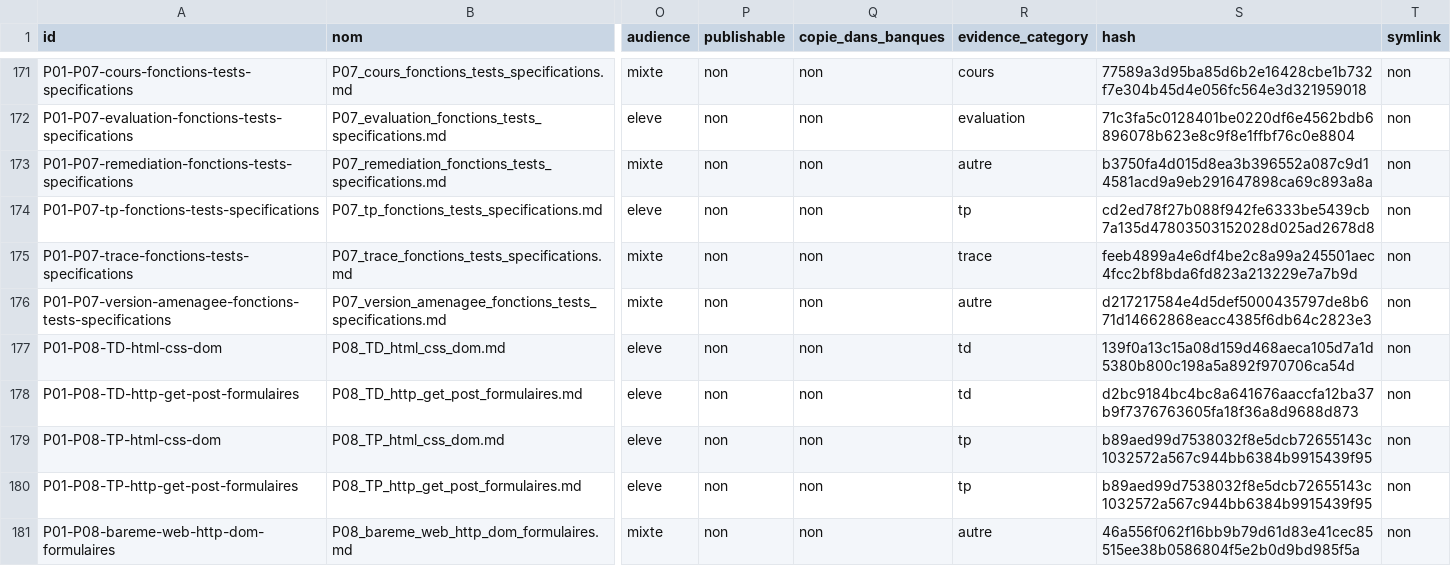
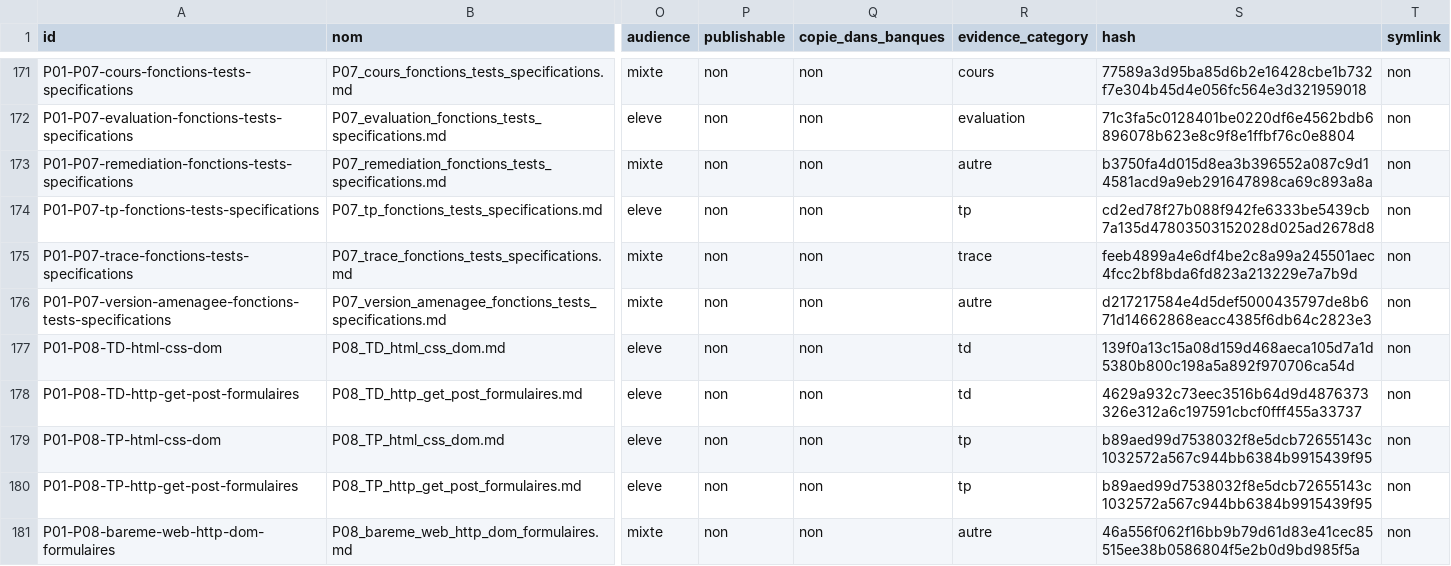
Before and after one commit to cyranoaladin/NSI, a CSV file: manifest.csv, drawn as a sheet; only a part is shown, gaps mark what is left out; the diff covers the shown part only; the diff names each change by its address in the sheet, - before the commit and + after, or states it on an @@ line.

```diff
--- a/manifest.csv
+++ b/manifest.csv
-S178 (hash): d2bc9184bc4bc8a641676aaccfa12ba37b9f7376763605fa18f36a8d9688d873
+S178 (hash): 4629a932c73eec3516b64d9d4876373326e312a6c197591cbcf0fff455a33737
```
Also changed, not shown: 9 edited cells elsewhere in this file, 5 other files.
